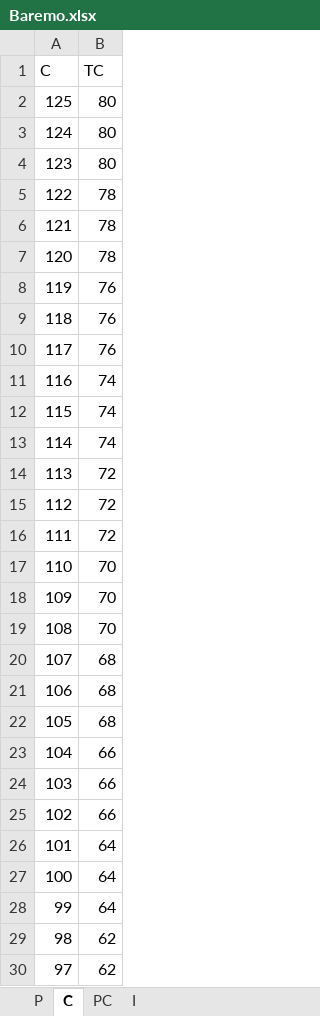
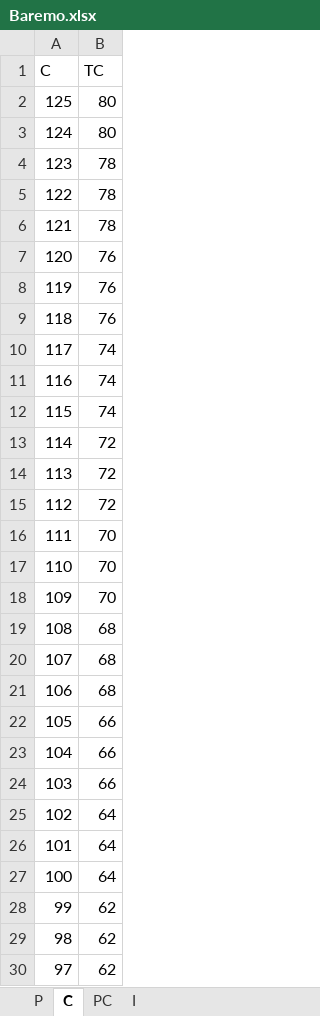
Before and after one commit to lucilacapurro/StroopTest, an Excel workbook: Baremo.xlsx, sheet C, drawn as a sheet; only a part is shown; values as stored, in another font and other column widths than the file's, no borders; the diff covers the shown part only; the diff names each change by its address in the sheet, - before the commit and + after, or states it on an @@ line.

Commit message:
baremo correction and getting age from register

```diff
--- a/Baremo.xlsx (sheet C)
+++ b/Baremo.xlsx (sheet C)
-B4 (TC): 80
+B4 (TC): 78
-B7 (TC): 78
+B7 (TC): 76
-B10 (TC): 76
+B10 (TC): 74
-B13 (TC): 74
+B13 (TC): 72
-B16 (TC): 72
+B16 (TC): 70
-B19 (TC): 70
+B19 (TC): 68
-B22 (TC): 68
+B22 (TC): 66
-B25 (TC): 66
+B25 (TC): 64
-B28 (TC): 64
+B28 (TC): 62
```
Also changed, not shown: 21 edited cells elsewhere in this sheet, sheet P, RegistrosPOST.xlsx, RegistrosPRE.xlsx, 1 other file.
